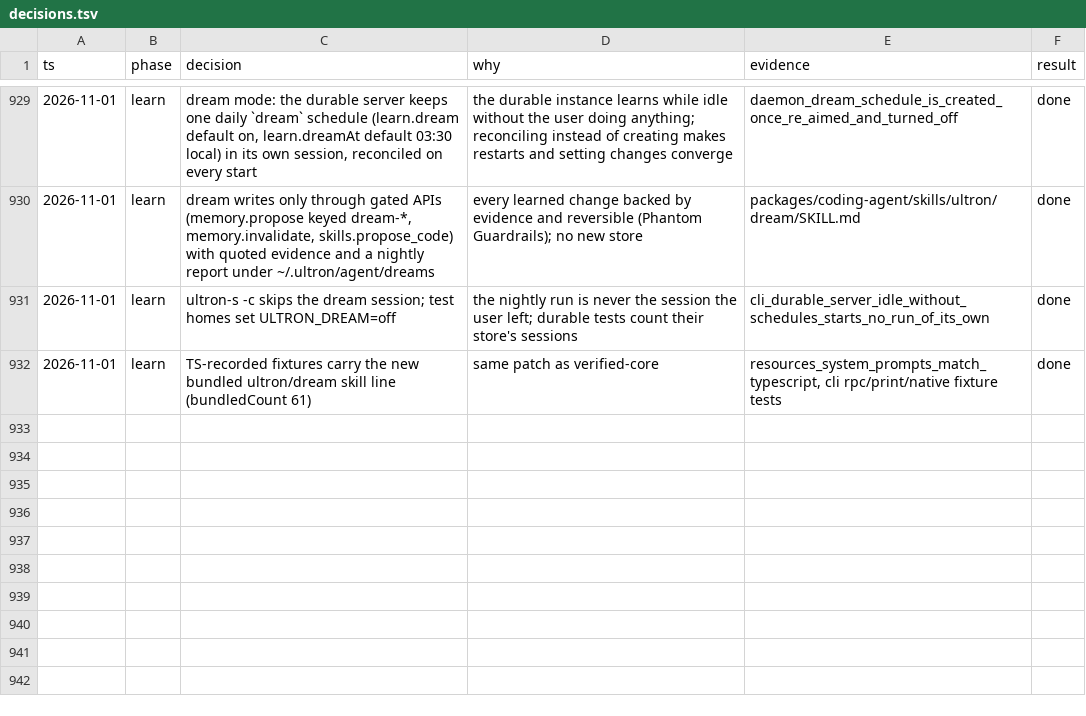
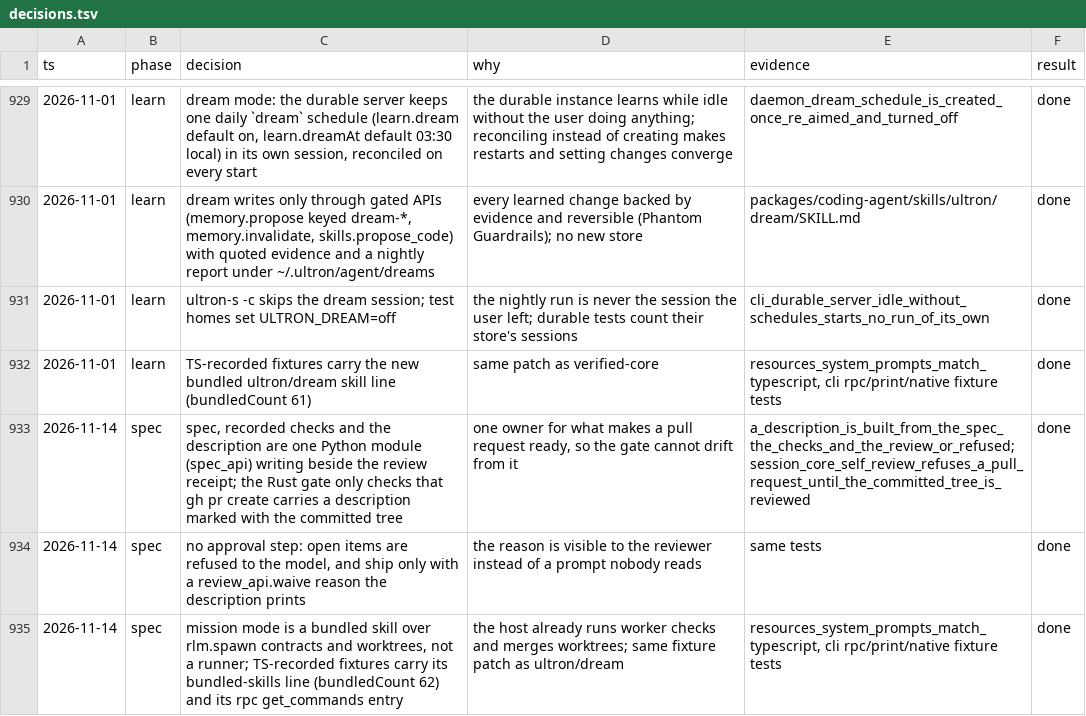
Before and after one commit to alfredosdpiii/ultron-rs, a TSV file: docs/rust-rewrite/decisions.tsv, drawn as a sheet; only a part is shown, gaps mark what is left out.

Commit message:
Docs: the spec, the built description and /skill:mission

```diff
--- a/docs/rust-rewrite/decisions.tsv
+++ b/docs/rust-rewrite/decisions.tsv
@@ -932 +932,4 @@ ts	phase	decision	why	evidence	result
 2026-11-01	learn	TS-recorded fixtures carry the new bundled ultron/dream skill line (bundledCount 61)	same patch as verified-core	resources_system_prompts_match_typescript, cli rpc/print/native fixture tests	done
+2026-11-14	spec	spec, recorded checks and the description are one Python module (spec_api) writing beside the review receipt; the Rust gate only checks that gh pr create carries a description marked with the committed tree	one owner for what makes a pull request ready, so the gate cannot drift from it	a_description_is_built_from_the_spec_the_checks_and_the_review_or_refused; session_core_self_review_refuses_a_pull_request_until_the_committed_tree_is_reviewed	done
+2026-11-14	spec	no approval step: open items are refused to the model, and ship only with a review_api.waive reason the description prints	the reason is visible to the reviewer instead of a prompt nobody reads	same tests	done
+2026-11-14	spec	mission mode is a bundled skill over rlm.spawn contracts and worktrees, not a runner; TS-recorded fixtures carry its bundled-skills line (bundledCount 62) and its rpc get_commands entry	the host already runs worker checks and merges worktrees; same fixture patch as ultron/dream	resources_system_prompts_match_typescript, cli rpc/print/native fixture tests	done
```
Also changed, not shown: 4 other files.
